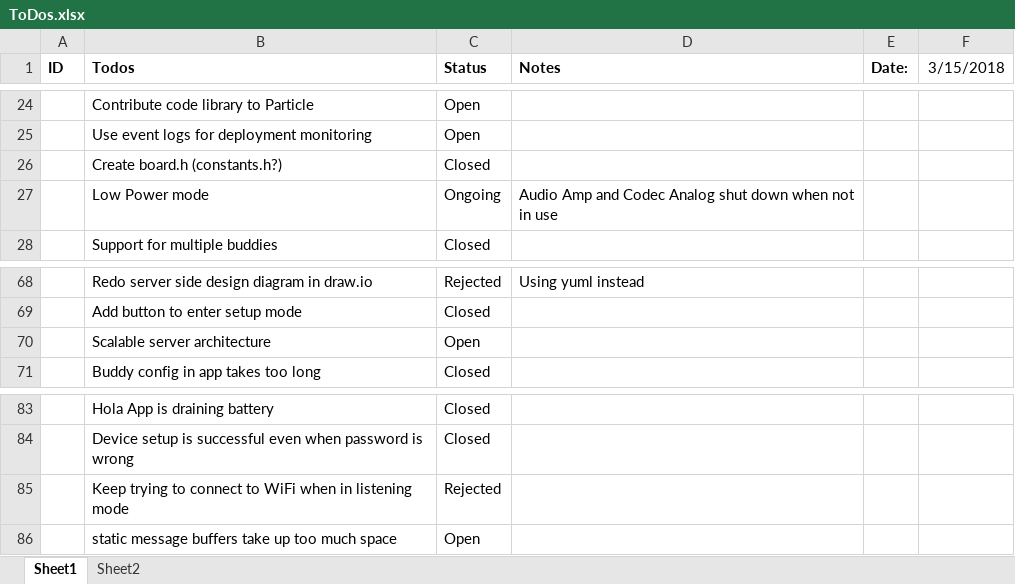
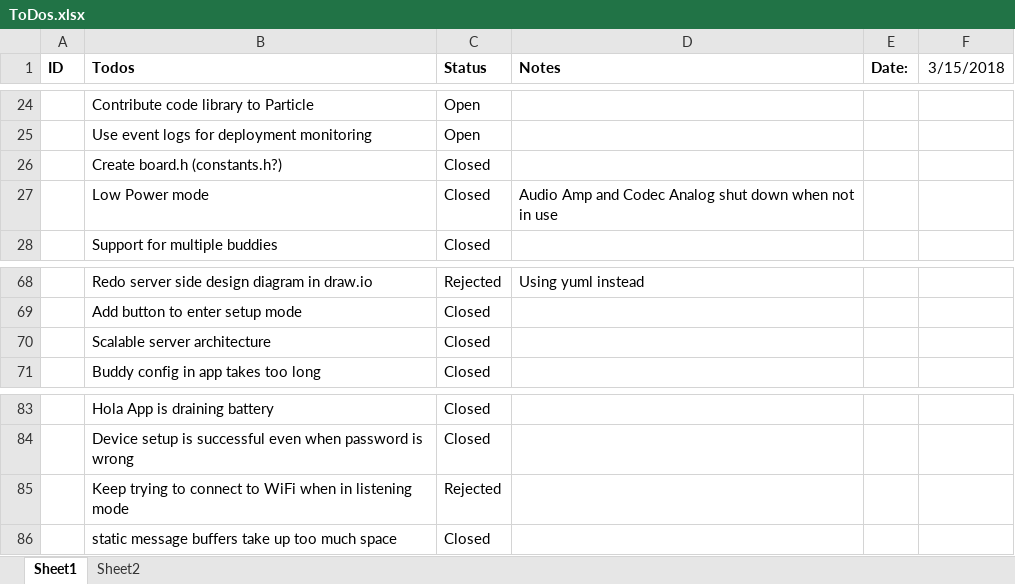
Before and after one commit to rlysens/particleIntercom, an Excel workbook: doc/ToDos.xlsx, sheet Sheet1, drawn as a sheet; only a part is shown, gaps mark what is left out; values as stored, in another font and other column widths than the file's, no borders; the diff names each change by its address in the sheet, - before the commit and + after, or states it on an @@ line.

```diff
--- a/doc/ToDos.xlsx (sheet Sheet1)
+++ b/doc/ToDos.xlsx (sheet Sheet1)
-C27 (Status): Ongoing
+C27 (Status): Closed
-C70 (Status): Open
+C70 (Status): Closed
-C86 (Status): Open
+C86 (Status): Closed
```
Also changed, not shown: 4 other files.
